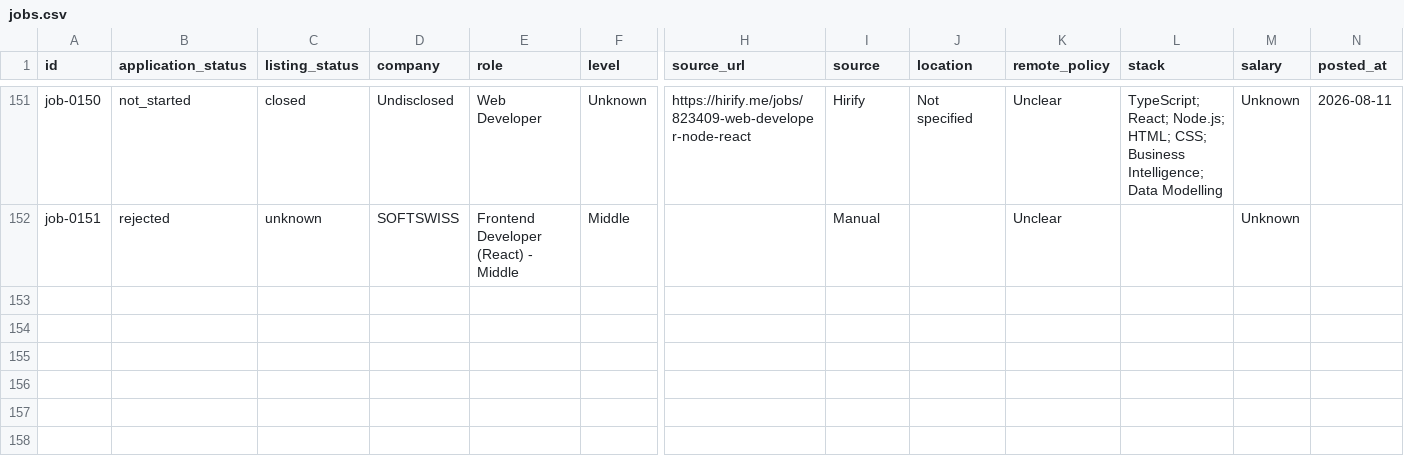
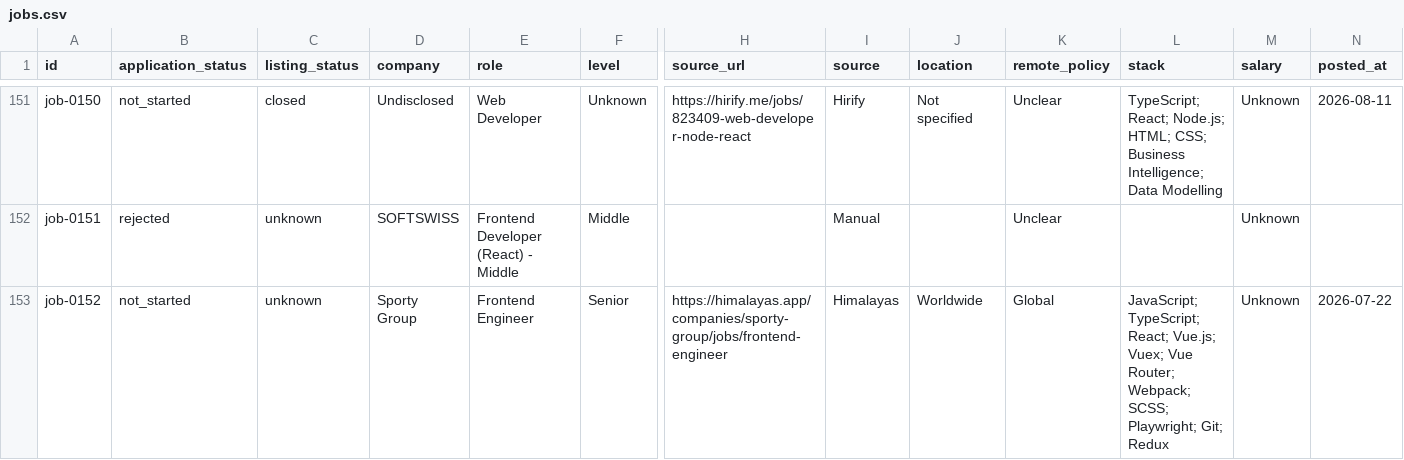
Before and after one commit to stupidkubik/job-searcher, a CSV file: data/jobs.csv, drawn as a sheet; only a part is shown, gaps mark what is left out; rows hold the shown columns only; the diff names each change by its address in the sheet, - before the commit and + after, or states it on an @@ line.

```diff
--- a/data/jobs.csv
+++ b/data/jobs.csv
+row 153: job-0152 | not_started | unknown | Sporty Group | Frontend Engineer | Senior | https://himalayas.app/companies/sporty-group/jobs/frontend-engineer | Himalayas | Worldwide | Global | JavaScript; TypeScript; React; Vue.js; Vuex; Vue Router; Webpack; SCSS; Playwright; Git; Redux | Unknown | 2026-07-22
```
Also changed, not shown: data/job_sources.csv, 2 other files.
